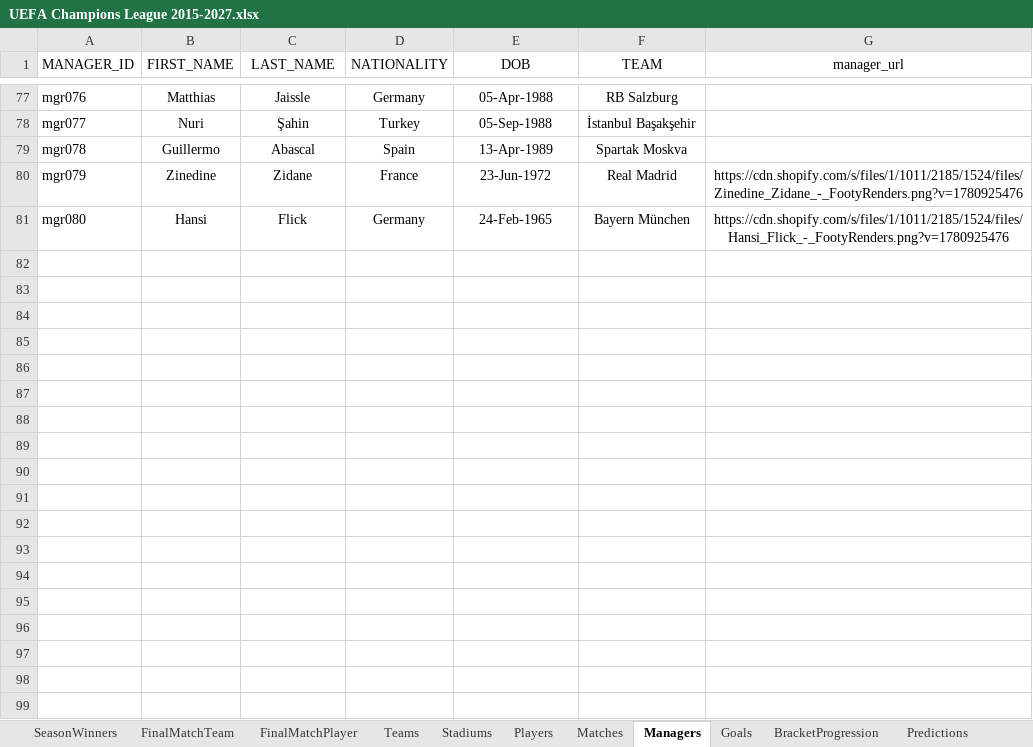
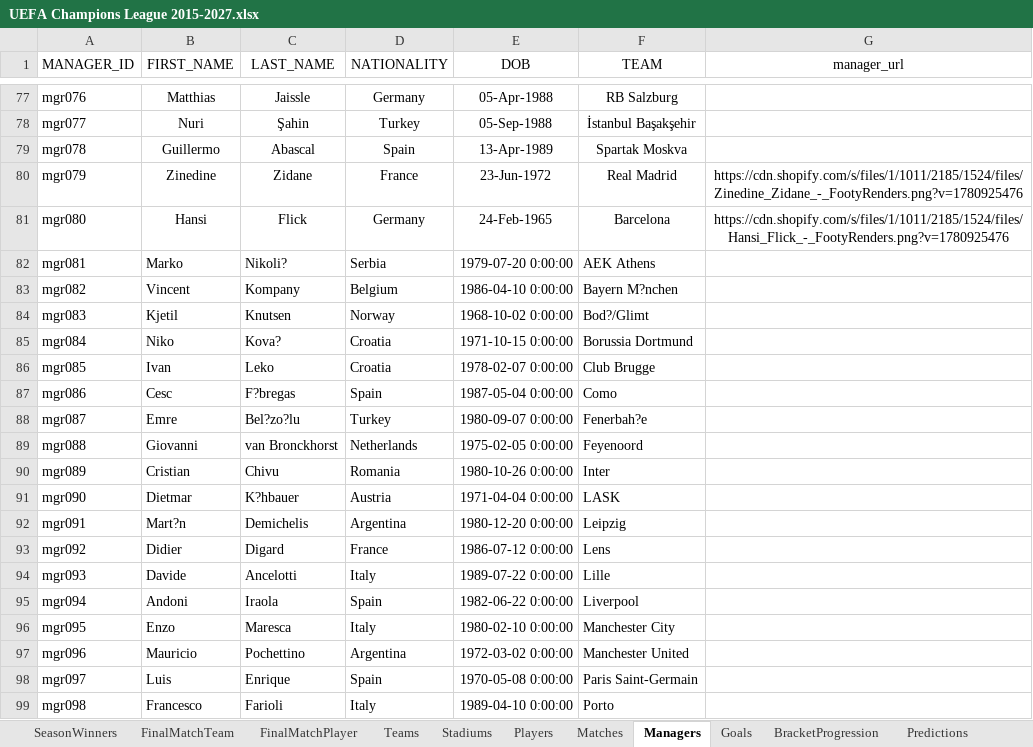
Before and after one commit to ShoxGit19/UEFA-Champions-League-Analytics-2015-2027, an Excel workbook: UEFA Champions League 2015-2027.xlsx, sheet Managers, drawn as a sheet; only a part is shown, gaps mark what is left out; values as stored, in another font and other column widths than the file's, no borders; table styles not drawn; the diff covers the shown part only; the diff names each change by its address in the sheet, - before the commit and + after, or states it on an @@ line.

Commit message:
Update managers and match manager IDs

```diff
--- a/UEFA Champions League 2015-2027.xlsx (sheet Managers)
+++ b/UEFA Champions League 2015-2027.xlsx (sheet Managers)
-F81 (TEAM): Bayern München
+F81 (TEAM): Barcelona
+row 82: mgr081 | Marko | Nikoli? | Serbia | 1979-07-20 0:00:00 | AEK Athens
+row 83: mgr082 | Vincent | Kompany | Belgium | 1986-04-10 0:00:00 | Bayern M?nchen
+row 84: mgr083 | Kjetil | Knutsen | Norway | 1968-10-02 0:00:00 | Bod?/Glimt
+row 85: mgr084 | Niko | Kova? | Croatia | 1971-10-15 0:00:00 | Borussia Dortmund
+row 86: mgr085 | Ivan | Leko | Croatia | 1978-02-07 0:00:00 | Club Brugge
+row 87: mgr086 | Cesc | F?bregas | Spain | 1987-05-04 0:00:00 | Como
+row 88: mgr087 | Emre | Bel?zo?lu | Turkey | 1980-09-07 0:00:00 | Fenerbah?e
+row 89: mgr088 | Giovanni | van Bronckhorst | Netherlands | 1975-02-05 0:00:00 | Feyenoord
+row 90: mgr089 | Cristian | Chivu | Romania | 1980-10-26 0:00:00 | Inter
+row 91: mgr090 | Dietmar | K?hbauer | Austria | 1971-04-04 0:00:00 | LASK
+row 92: mgr091 | Mart?n | Demichelis | Argentina | 1980-12-20 0:00:00 | Leipzig
+row 93: mgr092 | Didier | Digard | France | 1986-07-12 0:00:00 | Lens
+row 94: mgr093 | Davide | Ancelotti | Italy | 1989-07-22 0:00:00 | Lille
+row 95: mgr094 | Andoni | Iraola | Spain | 1982-06-22 0:00:00 | Liverpool
+row 96: mgr095 | Enzo | Maresca | Italy | 1980-02-10 0:00:00 | Manchester City
+row 97: mgr096 | Mauricio | Pochettino | Argentina | 1972-03-02 0:00:00 | Manchester United
+row 98: mgr097 | Luis | Enrique | Spain | 1970-05-08 0:00:00 | Paris Saint-Germain
+row 99: mgr098 | Francesco | Farioli | Italy | 1989-04-10 0:00:00 | Porto
```
Also changed, not shown: 9 added rows and 7 edited cells elsewhere in this sheet, sheet Matches, hidden cells.
